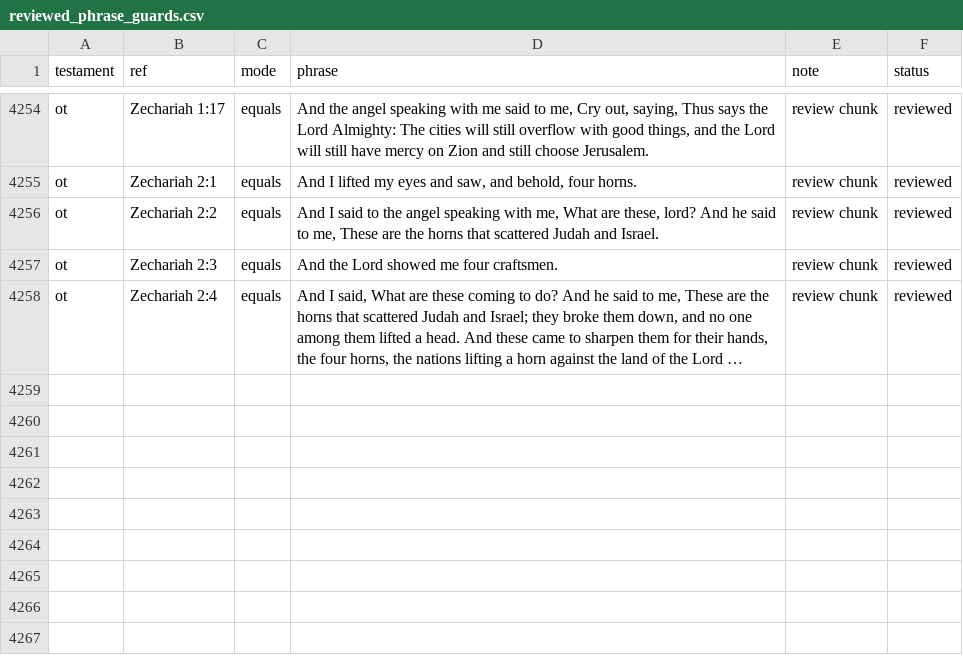
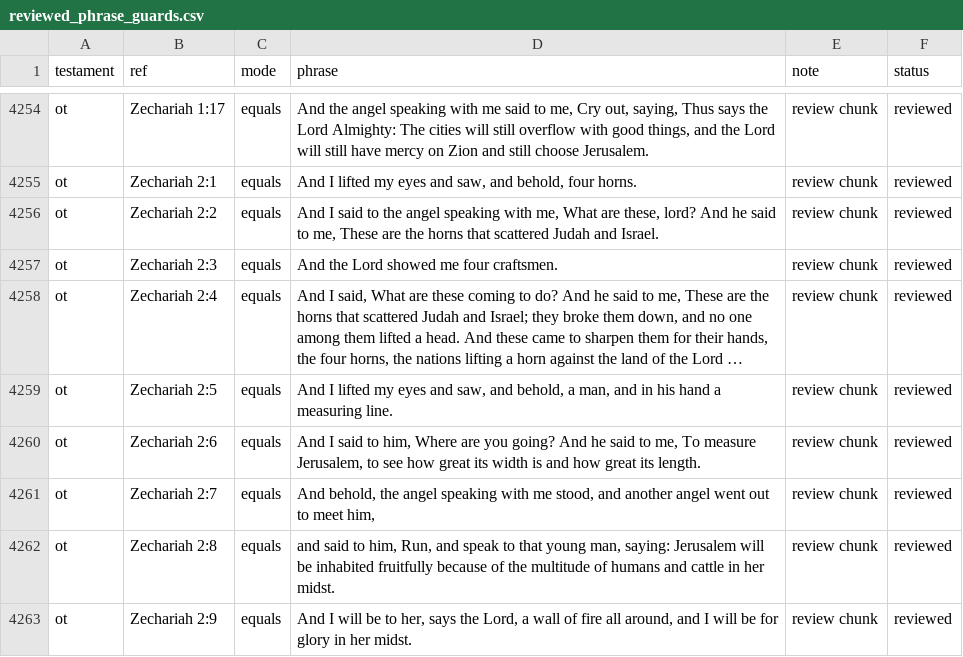
Before and after one commit to Biblejustin/LXX_Bible_Project, a CSV file: data/research/reviewed_phrase_guards.csv, drawn as a sheet; only a part is shown, gaps mark what is left out; long unchanged cells end in …; the diff names each change by its address in the sheet, - before the commit and + after, or states it on an @@ line.

Commit message:
Review Zechariah 2:5-9

```diff
--- a/data/research/reviewed_phrase_guards.csv
+++ b/data/research/reviewed_phrase_guards.csv
+row 4259: ot | Zechariah 2:5 | equals | And I lifted my eyes and saw, and behold, a man, and in his hand a measuring line. | review chunk | reviewed
+row 4260: ot | Zechariah 2:6 | equals | And I said to him, Where are you going? And he said to me, To measure Jerusalem, to see how great its width is and how great its length. | review chunk | reviewed
+row 4261: ot | Zechariah 2:7 | equals | And behold, the angel speaking with me stood, and another angel went out to meet him, | review chunk | reviewed
+row 4262: ot | Zechariah 2:8 | equals | and said to him, Run, and speak to that young man, saying: Jerusalem will be inhabited fruitfully because of the multitude of humans and cattle in her midst. | review chunk | reviewed
+row 4263: ot | Zechariah 2:9 | equals | And I will be to her, says the Lord, a wall of fire all around, and I will be for glory in her midst. | review chunk | reviewed
```
Also changed, not shown: 4 other files.
